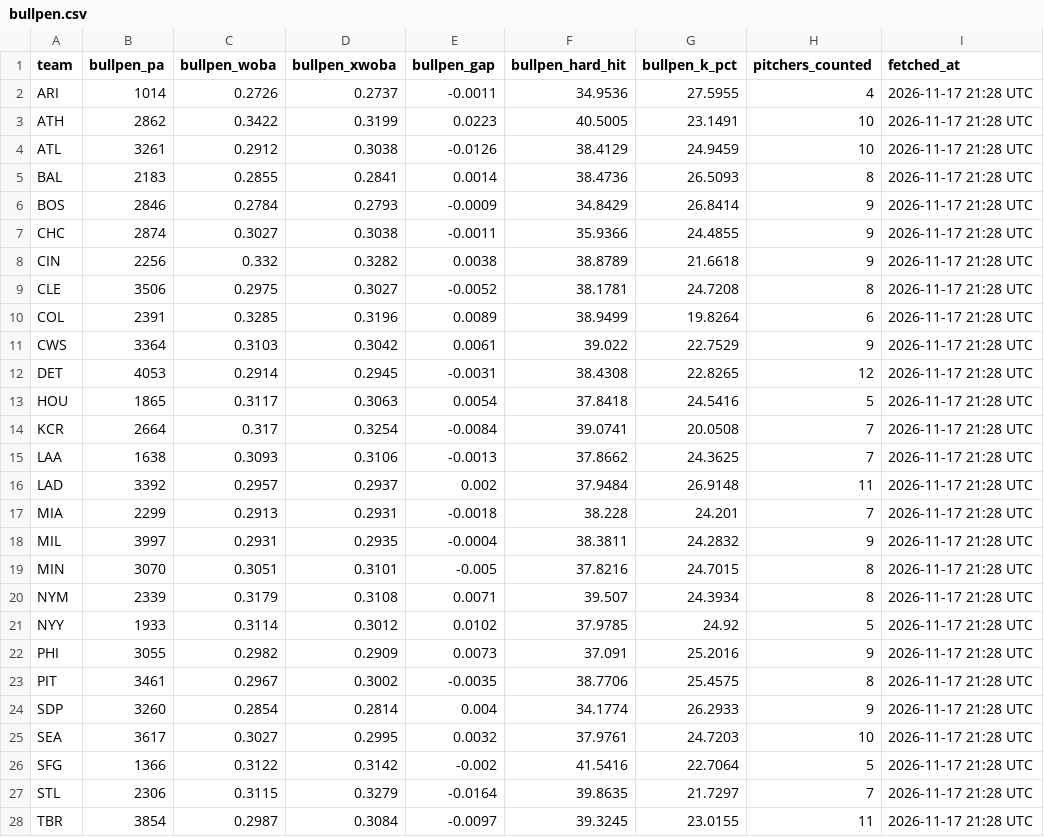
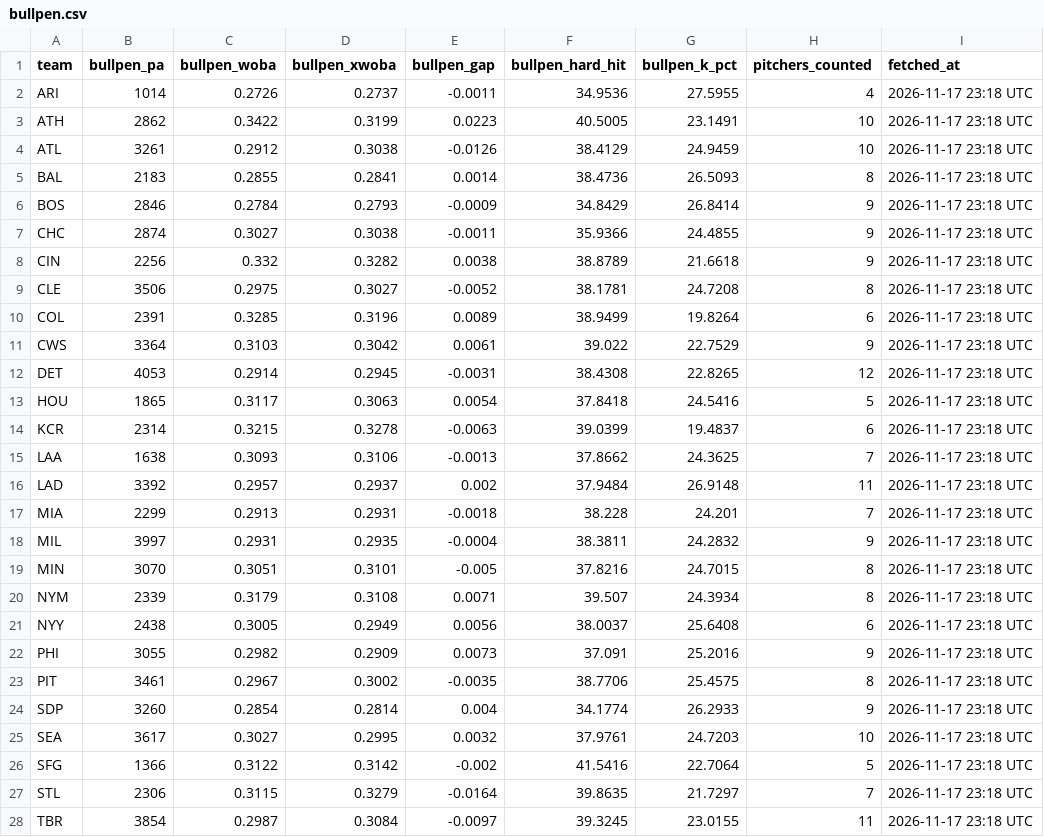
Before and after one commit to johnnydoe314/mlb-data, a CSV file: data/bullpen.csv, drawn as a sheet; only a part is shown; the diff covers the shown part only.

```diff
--- a/data/bullpen.csv
+++ b/data/bullpen.csv
@@ -1,28 +1,28 @@
 "team","bullpen_pa","bullpen_woba","bullpen_xwoba","bullpen_gap","bullpen_hard_hit","bullpen_k_pct","pitchers_counted","fetched_at"
-"ARI","1014","0.2726","0.2737","-0.0011","34.9536","27.5955","4","2026-11-17 21:28 UTC"
-"ATH","2862","0.3422","0.3199","0.0223","40.5005","23.1491","10","2026-11-17 21:28 UTC"
-"ATL","3261","0.2912","0.3038","-0.0126","38.4129","24.9459","10","2026-11-17 21:28 UTC"
-"BAL","2183","0.2855","0.2841","0.0014","38.4736","26.5093","8","2026-11-17 21:28 UTC"
-"BOS","2846","0.2784","0.2793","-0.0009","34.8429","26.8414","9","2026-11-17 21:28 UTC"
-"CHC","2874","0.3027","0.3038","-0.0011","35.9366","24.4855","9","2026-11-17 21:28 UTC"
-"CIN","2256","0.332","0.3282","0.0038","38.8789","21.6618","9","2026-11-17 21:28 UTC"
-"CLE","3506","0.2975","0.3027","-0.0052","38.1781","24.7208","8","2026-11-17 21:28 UTC"
-"COL","2391","0.3285","0.3196","0.0089","38.9499","19.8264","6","2026-11-17 21:28 UTC"
-"CWS","3364","0.3103","0.3042","0.0061","39.022","22.7529","9","2026-11-17 21:28 UTC"
-"DET","4053","0.2914","0.2945","-0.0031","38.4308","22.8265","12","2026-11-17 21:28 UTC"
-"HOU","1865","0.3117","0.3063","0.0054","37.8418","24.5416","5","2026-11-17 21:28 UTC"
-"KCR","2664","0.317","0.3254","-0.0084","39.0741","20.0508","7","2026-11-17 21:28 UTC"
-"LAA","1638","0.3093","0.3106","-0.0013","37.8662","24.3625","7","2026-11-17 21:28 UTC"
-"LAD","3392","0.2957","0.2937","0.002","37.9484","26.9148","11","2026-11-17 21:28 UTC"
-"MIA","2299","0.2913","0.2931","-0.0018","38.228","24.201","7","2026-11-17 21:28 UTC"
-"MIL","3997","0.2931","0.2935","-0.0004","38.3811","24.2832","9","2026-11-17 21:28 UTC"
-"MIN","3070","0.3051","0.3101","-0.005","37.8216","24.7015","8","2026-11-17 21:28 UTC"
-"NYM","2339","0.3179","0.3108","0.0071","39.507","24.3934","8","2026-11-17 21:28 UTC"
-"NYY","1933","0.3114","0.3012","0.0102","37.9785","24.92","5","2026-11-17 21:28 UTC"
-"PHI","3055","0.2982","0.2909","0.0073","37.091","25.2016","9","2026-11-17 21:28 UTC"
-"PIT","3461","0.2967","0.3002","-0.0035","38.7706","25.4575","8","2026-11-17 21:28 UTC"
-"SDP","3260","0.2854","0.2814","0.004","34.1774","26.2933","9","2026-11-17 21:28 UTC"
-"SEA","3617","0.3027","0.2995","0.0032","37.9761","24.7203","10","2026-11-17 21:28 UTC"
-"SFG","1366","0.3122","0.3142","-0.002","41.5416","22.7064","5","2026-11-17 21:28 UTC"
-"STL","2306","0.3115","0.3279","-0.0164","39.8635","21.7297","7","2026-11-17 21:28 UTC"
-"TBR","3854","0.2987","0.3084","-0.0097","39.3245","23.0155","11","2026-11-17 21:28 UTC"
+"ARI","1014","0.2726","0.2737","-0.0011","34.9536","27.5955","4","2026-11-17 23:18 UTC"
+"ATH","2862","0.3422","0.3199","0.0223","40.5005","23.1491","10","2026-11-17 23:18 UTC"
+"ATL","3261","0.2912","0.3038","-0.0126","38.4129","24.9459","10","2026-11-17 23:18 UTC"
+"BAL","2183","0.2855","0.2841","0.0014","38.4736","26.5093","8","2026-11-17 23:18 UTC"
+"BOS","2846","0.2784","0.2793","-0.0009","34.8429","26.8414","9","2026-11-17 23:18 UTC"
+"CHC","2874","0.3027","0.3038","-0.0011","35.9366","24.4855","9","2026-11-17 23:18 UTC"
+"CIN","2256","0.332","0.3282","0.0038","38.8789","21.6618","9","2026-11-17 23:18 UTC"
+"CLE","3506","0.2975","0.3027","-0.0052","38.1781","24.7208","8","2026-11-17 23:18 UTC"
+"COL","2391","0.3285","0.3196","0.0089","38.9499","19.8264","6","2026-11-17 23:18 UTC"
+"CWS","3364","0.3103","0.3042","0.0061","39.022","22.7529","9","2026-11-17 23:18 UTC"
+"DET","4053","0.2914","0.2945","-0.0031","38.4308","22.8265","12","2026-11-17 23:18 UTC"
+"HOU","1865","0.3117","0.3063","0.0054","37.8418","24.5416","5","2026-11-17 23:18 UTC"
+"KCR","2314","0.3215","0.3278","-0.0063","39.0399","19.4837","6","2026-11-17 23:18 UTC"
+"LAA","1638","0.3093","0.3106","-0.0013","37.8662","24.3625","7","2026-11-17 23:18 UTC"
+"LAD","3392","0.2957","0.2937","0.002","37.9484","26.9148","11","2026-11-17 23:18 UTC"
+"MIA","2299","0.2913","0.2931","-0.0018","38.228","24.201","7","2026-11-17 23:18 UTC"
+"MIL","3997","0.2931","0.2935","-0.0004","38.3811","24.2832","9","2026-11-17 23:18 UTC"
+"MIN","3070","0.3051","0.3101","-0.005","37.8216","24.7015","8","2026-11-17 23:18 UTC"
+"NYM","2339","0.3179","0.3108","0.0071","39.507","24.3934","8","2026-11-17 23:18 UTC"
+"NYY","2438","0.3005","0.2949","0.0056","38.0037","25.6408","6","2026-11-17 23:18 UTC"
+"PHI","3055","0.2982","0.2909","0.0073","37.091","25.2016","9","2026-11-17 23:18 UTC"
+"PIT","3461","0.2967","0.3002","-0.0035","38.7706","25.4575","8","2026-11-17 23:18 UTC"
+"SDP","3260","0.2854","0.2814","0.004","34.1774","26.2933","9","2026-11-17 23:18 UTC"
+"SEA","3617","0.3027","0.2995","0.0032","37.9761","24.7203","10","2026-11-17 23:18 UTC"
+"SFG","1366","0.3122","0.3142","-0.002","41.5416","22.7064","5","2026-11-17 23:18 UTC"
+"STL","2306","0.3115","0.3279","-0.0164","39.8635","21.7297","7","2026-11-17 23:18 UTC"
+"TBR","3854","0.2987","0.3084","-0.0097","39.3245","23.0155","11","2026-11-17 23:18 UTC"
```
Also changed, not shown: 3 edited cells elsewhere in this file, data/injury_notes.csv, 1 other file.
